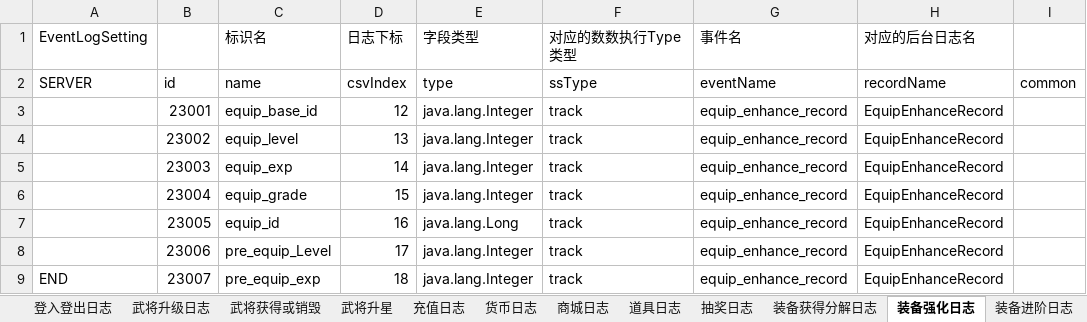
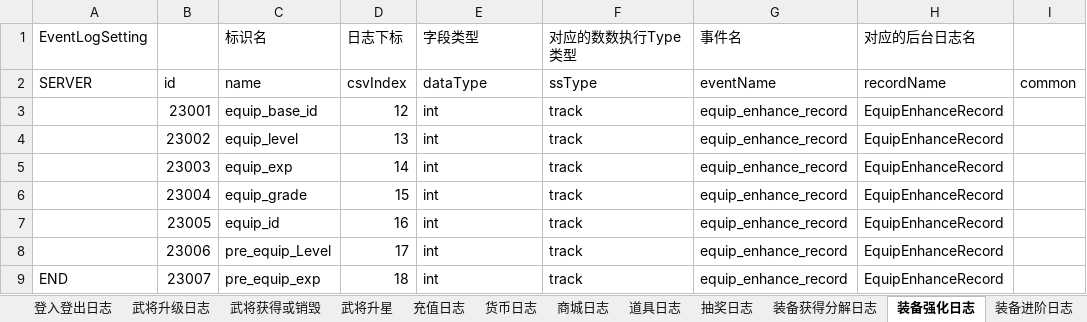
Before and after one commit to yourwafer/filebeat, an Excel workbook: config/EventLogSetting.xlsx, sheet 装备强化日志, drawn as a sheet; only a part is shown; values as stored, in another font and other column widths than the file's, no borders; the diff names each change by its address in the sheet, - before the commit and + after, or states it on an @@ line.

```diff
--- a/config/EventLogSetting.xlsx (sheet 装备强化日志)
+++ b/config/EventLogSetting.xlsx (sheet 装备强化日志)
-E2 (字段类型): type
+E2 (字段类型): dataType
-E3:E6 (字段类型): java.lang.Integer
+E3:E6 (字段类型): int
-E7 (字段类型): java.lang.Long
+E7 (字段类型): int
-E8:E9 (字段类型): java.lang.Integer
+E8:E9 (字段类型): int
```
Also changed, not shown: sheet 注册日志, sheet 全局属性配置, sheet 登入登出日志, sheet 玩法挑战日志, sheet 充值日志, sheet 装备获得分解日志, 8 more sheets, 21 other files.
